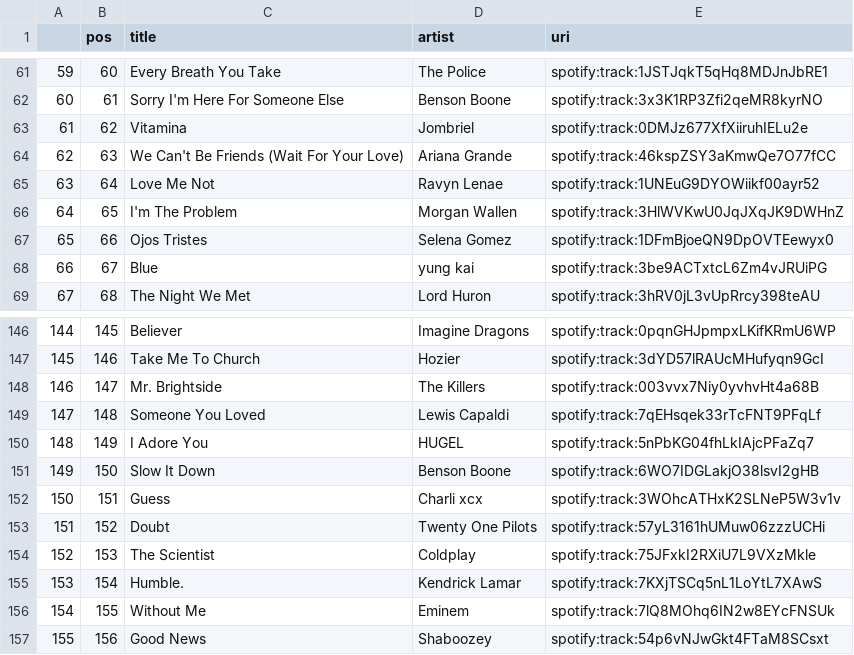
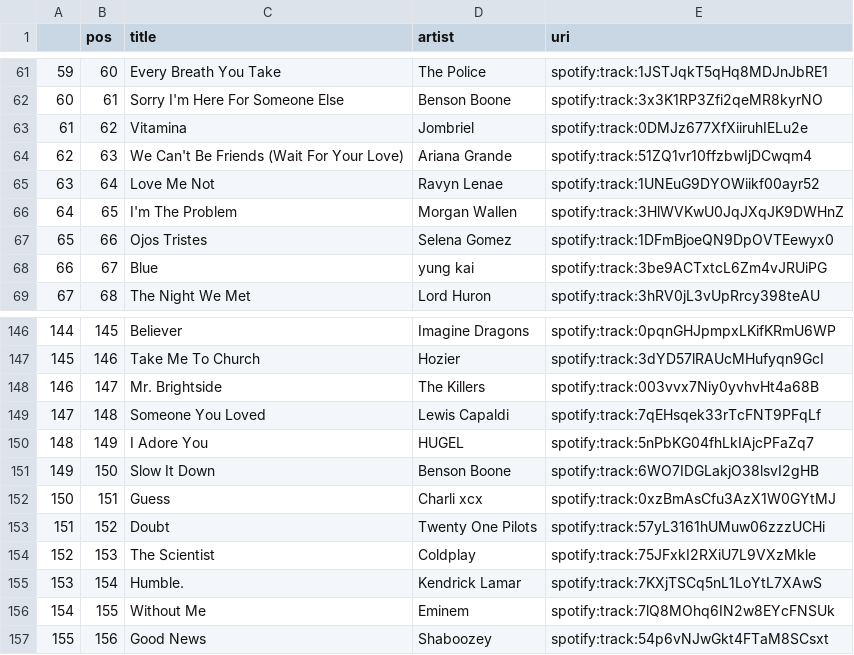
Before and after one commit to kurczakooo/top-playlists-maker, a CSV file: src/data/top_200_global.csv, drawn as a sheet; only a part is shown, gaps mark what is left out.

```diff
--- a/src/data/top_200_global.csv
+++ b/src/data/top_200_global.csv
@@ -63,3 +63,3 @@
 61,62,Vitamina,Jombriel,spotify:track:0DMJz677XfXiiruhIELu2e
-62,63,We Can't Be Friends (Wait For Your Love),Ariana Grande,spotify:track:46kspZSY3aKmwQe7O77fCC
+62,63,We Can't Be Friends (Wait For Your Love),Ariana Grande,spotify:track:51ZQ1vr10ffzbwIjDCwqm4
 63,64,Love Me Not,Ravyn Lenae,spotify:track:1UNEuG9DYOWiikf00ayr52
@@ -151,3 +151,3 @@
 149,150,Slow It Down,Benson Boone,spotify:track:6WO7IDGLakjO38lsvI2gHB
-150,151,Guess,Charli xcx,spotify:track:3WOhcATHxK2SLNeP5W3v1v
+150,151,Guess,Charli xcx,spotify:track:0xzBmAsCfu3AzX1W0GYtMJ
 151,152,Doubt,Twenty One Pilots,spotify:track:57yL3161hUMuw06zzzUCHi
```
Also changed, not shown: 1 other file.
